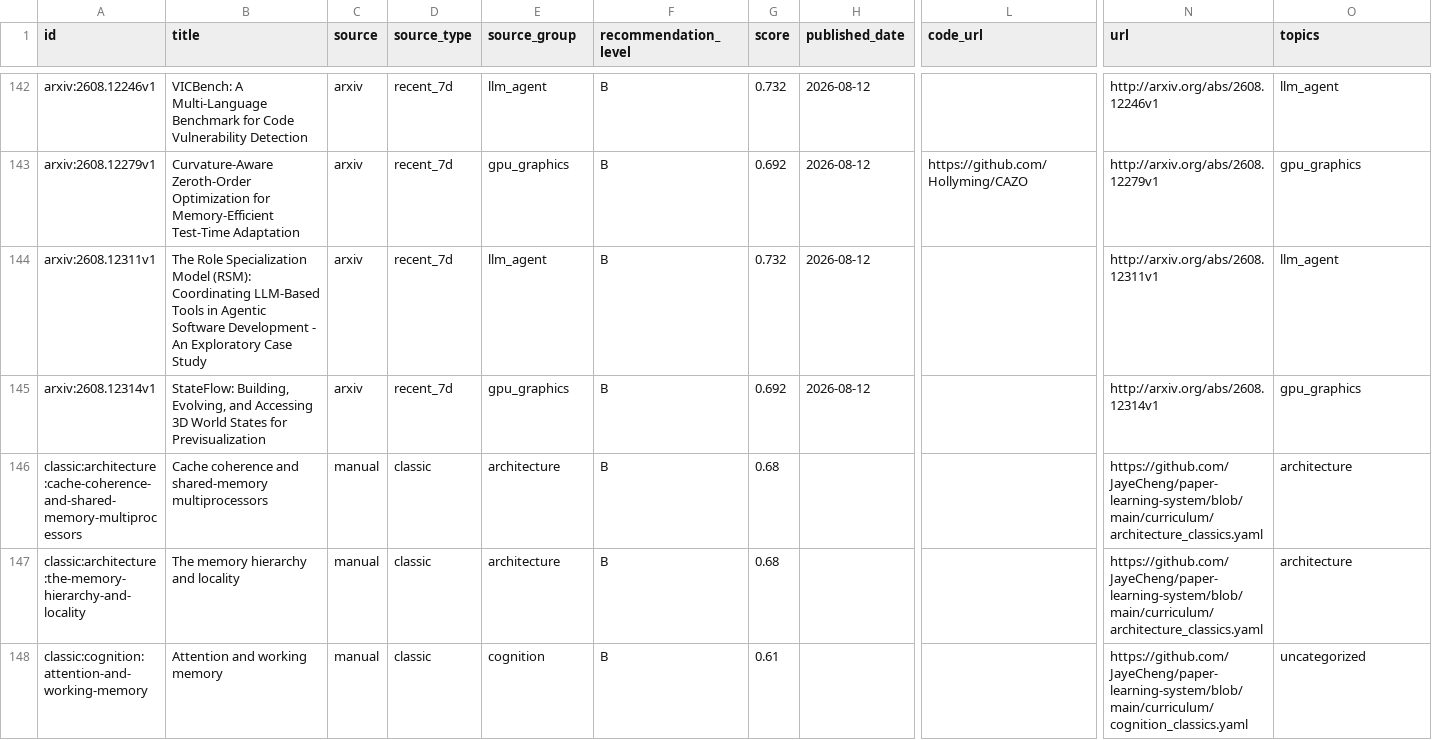
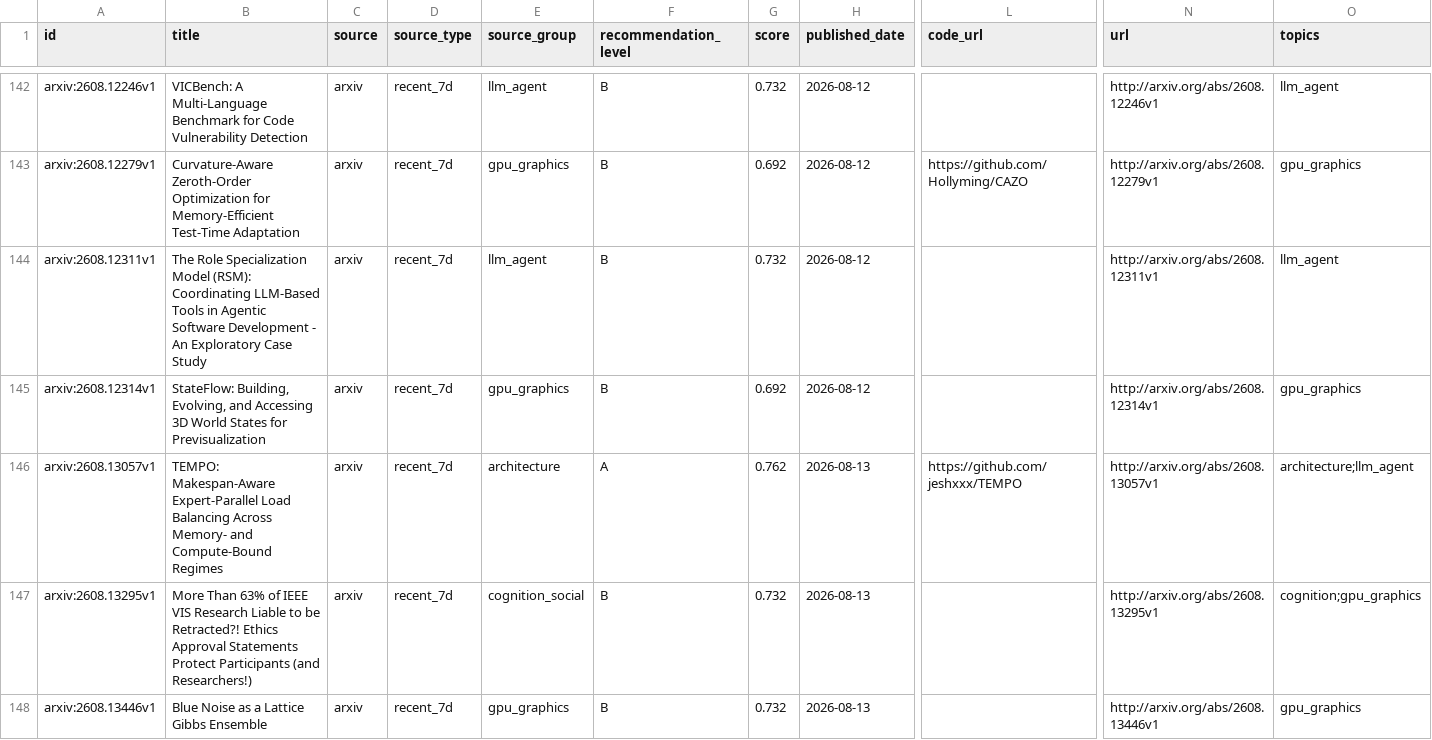
Before and after one commit to JayeCheng/paper-learning-system, a CSV file: data/exports/papers.csv, drawn as a sheet; only a part is shown, gaps mark what is left out; the shorter side is filled out with more unchanged rows; rows hold the shown columns only; the diff covers the shown part only; the diff names each change by its address in the sheet, - before the commit and + after, or states it on an @@ line.

```diff
--- a/data/exports/papers.csv
+++ b/data/exports/papers.csv
+row 146: arxiv:2608.13057v1 | TEMPO: Makespan-Aware Expert-Parallel Load Balancing Across Memory- and Compute-Bound Regimes | arxiv | recent_7d | architecture | A | 0.762 | 2026-08-13 | https://github.com/jeshxxx/TEMPO | http://arxiv.org/abs/2608.13057v1 | architecture;llm_agent
+row 147: arxiv:2608.13295v1 | More Than 63% of IEEE VIS Research Liable to be Retracted?! Ethics Approval Statements Protect Participants (and Researchers!) | arxiv | recent_7d | cognition_social | B | 0.732 | 2026-08-13 |  | http://arxiv.org/abs/2608.13295v1 | cognition;gpu_graphics
+row 148: arxiv:2608.13446v1 | Blue Noise as a Lattice Gibbs Ensemble | arxiv | recent_7d | gpu_graphics | B | 0.732 | 2026-08-13 |  | http://arxiv.org/abs/2608.13446v1 | gpu_graphics
```
Also changed, not shown: 3 added rows elsewhere in this file, data/exports/daily_papers.csv, data/exports/reading_status.csv, 12 other files.
